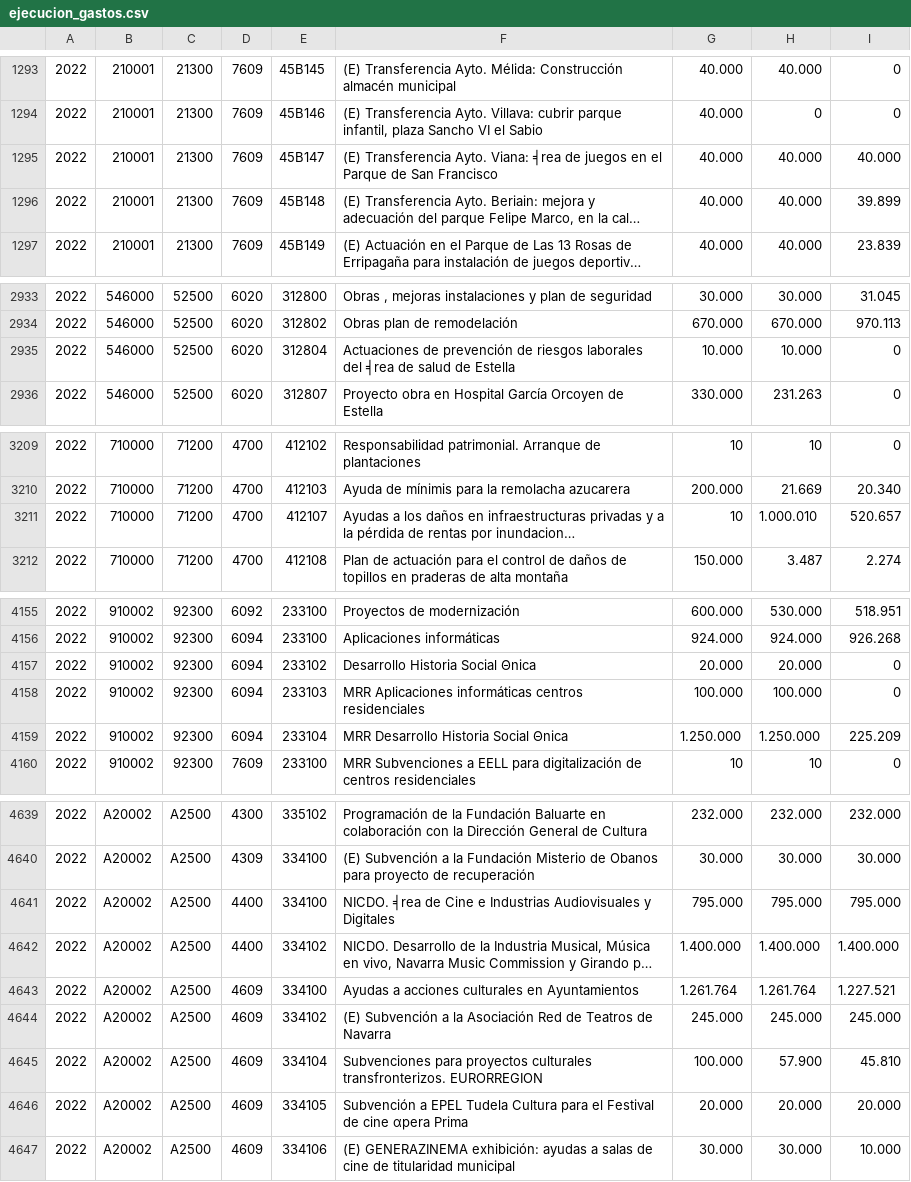
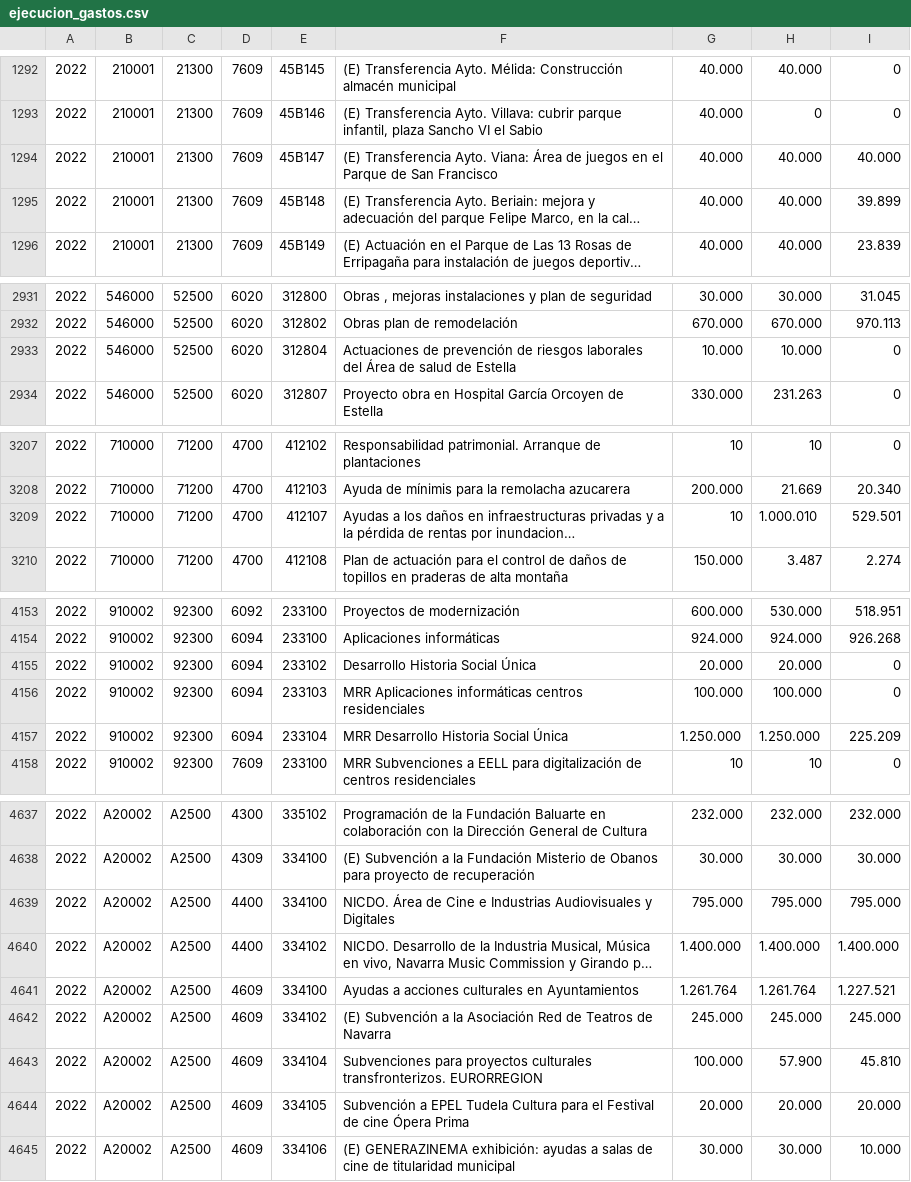
Before and after one commit to civio/presupuesto-navarra, a CSV file: data/es/comunidad/2022/ejecucion_gastos.csv, drawn as a sheet; only a part is shown, gaps mark what is left out; long unchanged cells end in …; addresses are those after the commit; the diff covers the shown part only; the diff names each change by its address in the sheet, - before the commit and + after, or states it on an @@ line.

```diff
--- a/data/es/comunidad/2022/ejecucion_gastos.csv
+++ b/data/es/comunidad/2022/ejecucion_gastos.csv
-F1294: …Ayto. Viana: ╡rea de juegos…
+F1294: …Ayto. Viana: Área de juegos…
-F2933: …laborales del ╡rea de salud…
+F2933: …laborales del Área de salud…
-I3209: 520.657
+I3209: 529.501
-F4155: Desarrollo Historia Social Θnica
+F4155: Desarrollo Historia Social Única
-F4157: MRR Desarrollo Historia Social Θnica
+F4157: MRR Desarrollo Historia Social Única
-F4639: NICDO. ╡rea de Cine…
+F4639: NICDO. Área de Cine…
-F4644: …de cine αpera Prima
+F4644: …de cine Ópera Prima
```
Also changed, not shown: 2 removed rows and 10 edited cells elsewhere in this file, data/es/comunidad/2022/ejecucion_ingresos.csv, data/es/comunidad/2022/gastos.csv, 5 other files.
